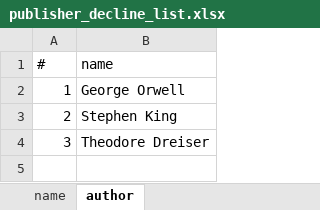
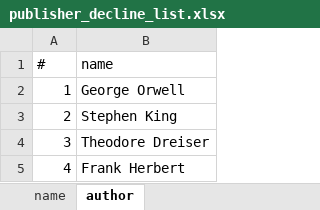
Before and after one commit to BronzeCrab/starlab-task, an Excel workbook: testing_scripts/publisher_decline_list.xlsx, sheet author, drawn as a sheet; values as stored, in another font and other column widths than the file's, no borders; charts and pictures not drawn; the diff names each change by its address in the sheet, - before the commit and + after, or states it on an @@ line.

Commit message:
Implemented decline_list parsing using openpyxl.

```diff
--- a/testing_scripts/publisher_decline_list.xlsx (sheet author)
+++ b/testing_scripts/publisher_decline_list.xlsx (sheet author)
+row 5: 4 | Frank Herbert
```
Also changed, not shown: charts or pictures, 5 other files.
